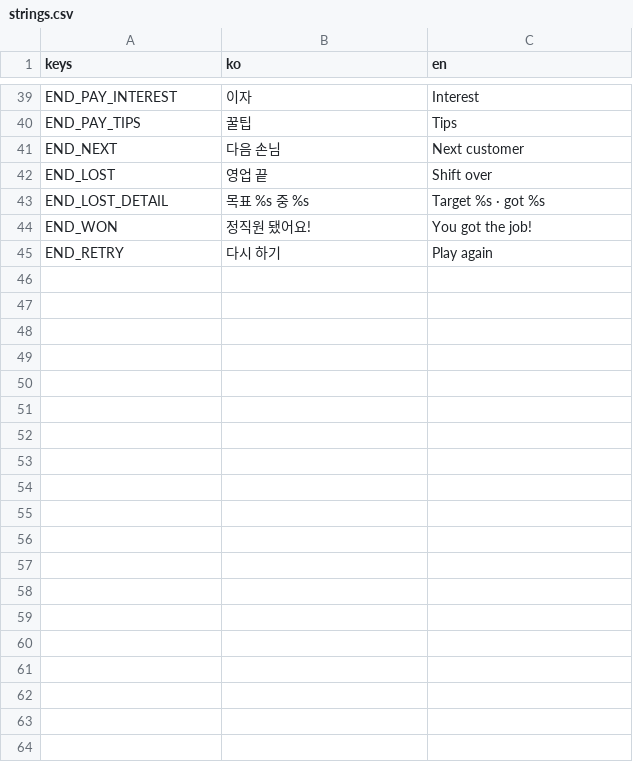
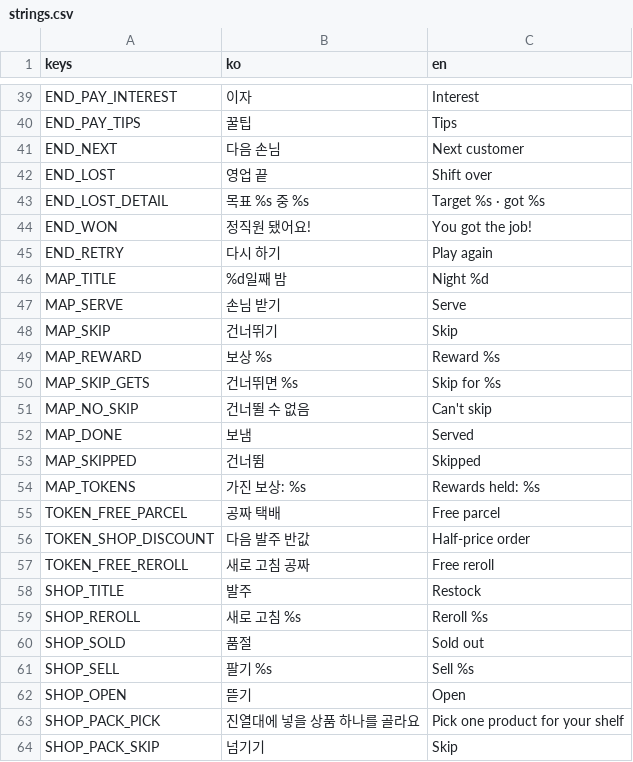
Before and after one commit to icymonk/minthold-games, a CSV file: games/nightmart/i18n/strings.csv, drawn as a sheet; only a part is shown, gaps mark what is left out; the diff covers the shown part only; the diff names each change by its address in the sheet, - before the commit and + after, or states it on an @@ line.

```diff
--- a/games/nightmart/i18n/strings.csv
+++ b/games/nightmart/i18n/strings.csv
+row 46: MAP_TITLE | %d일째 밤 | Night %d
+row 47: MAP_SERVE | 손님 받기 | Serve
+row 48: MAP_SKIP | 건너뛰기 | Skip
+row 49: MAP_REWARD | 보상 %s | Reward %s
+row 50: MAP_SKIP_GETS | 건너뛰면 %s | Skip for %s
+row 51: MAP_NO_SKIP | 건너뛸 수 없음 | Can't skip
+row 52: MAP_DONE | 보냄 | Served
+row 53: MAP_SKIPPED | 건너뜀 | Skipped
+row 54: MAP_TOKENS | 가진 보상: %s | Rewards held: %s
+row 55: TOKEN_FREE_PARCEL | 공짜 택배 | Free parcel
+row 56: TOKEN_SHOP_DISCOUNT | 다음 발주 반값 | Half-price order
+row 57: TOKEN_FREE_REROLL | 새로 고침 공짜 | Free reroll
+row 58: SHOP_TITLE | 발주 | Restock
+row 59: SHOP_REROLL | 새로 고침 %s | Reroll %s
+row 60: SHOP_SOLD | 품절 | Sold out
+row 61: SHOP_SELL | 팔기 %s | Sell %s
+row 62: SHOP_OPEN | 뜯기 | Open
+row 63: SHOP_PACK_PICK | 진열대에 넣을 상품 하나를 골라요 | Pick one product for your shelf
+row 64: SHOP_PACK_SKIP | 넘기기 | Skip
```
Also changed, not shown: 39 added rows elsewhere in this file, 22 other files.
